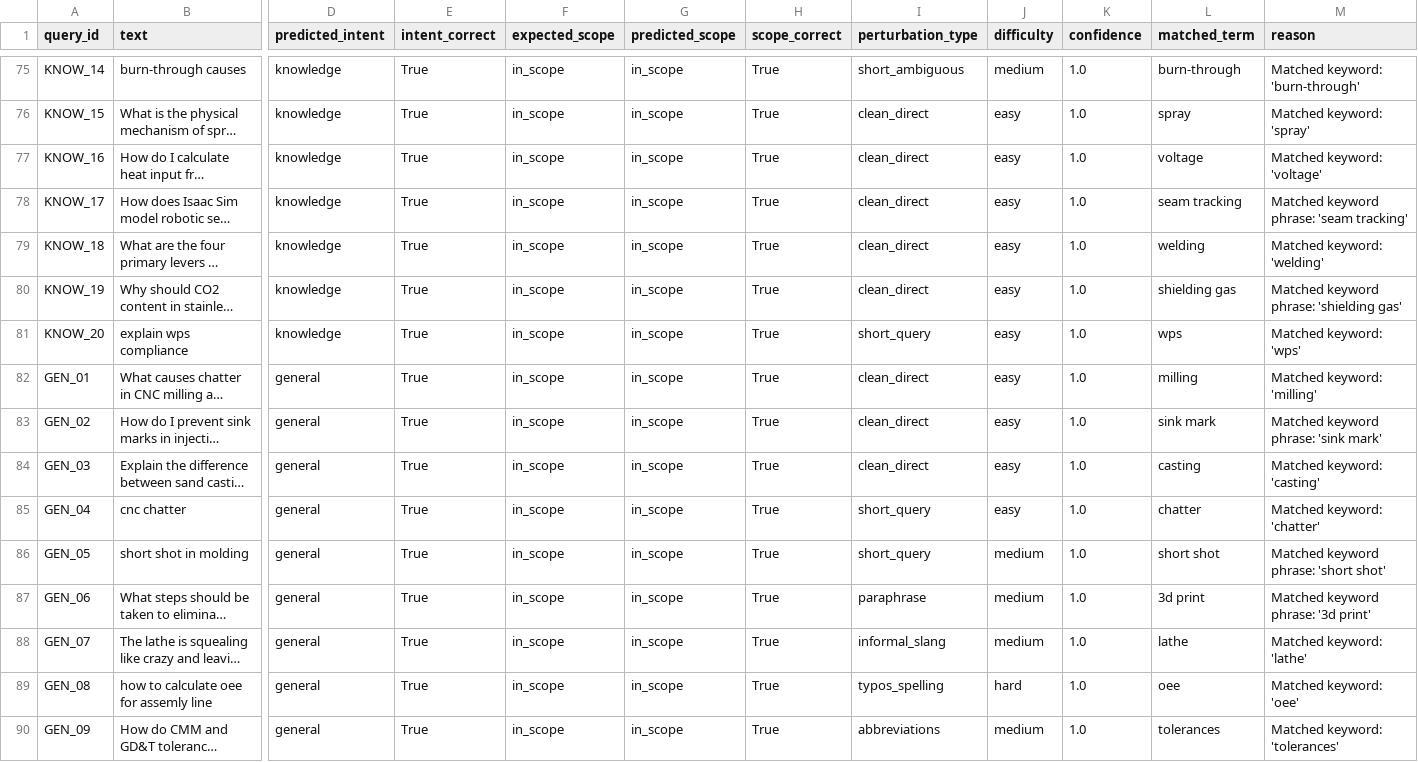
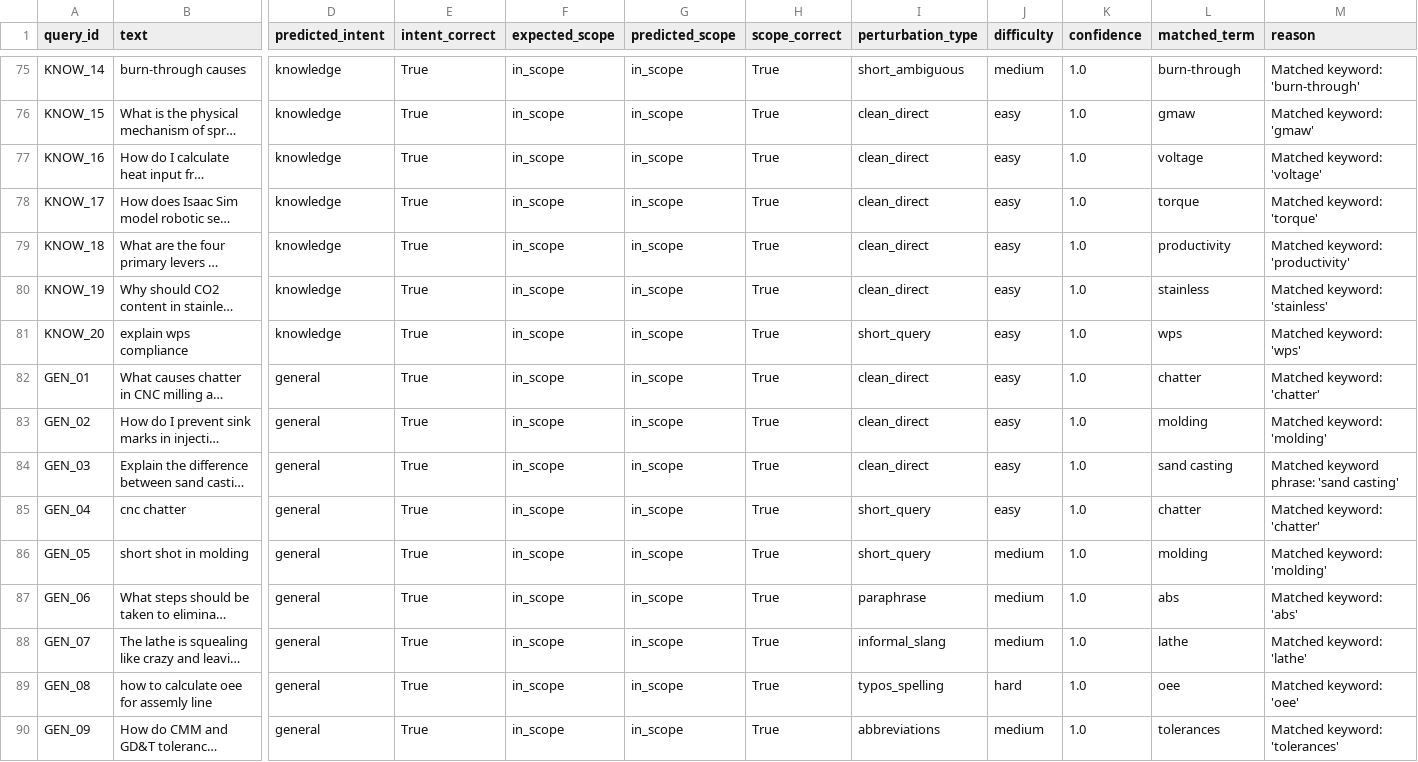
Before and after one commit to Arik09013/manufacturing-chatbot, a CSV file: evaluation/artifacts/intent_stress_results.csv, drawn as a sheet; only a part is shown, gaps mark what is left out; long unchanged cells end in …; the diff covers the shown part only; the diff names each change by its address in the sheet, - before the commit and + after, or states it on an @@ line.

```diff
--- a/evaluation/artifacts/intent_stress_results.csv
+++ b/evaluation/artifacts/intent_stress_results.csv
-L76 (matched_term): spray
+L76 (matched_term): gmaw
-M76 (reason): Matched keyword: 'spray'
+M76 (reason): Matched keyword: 'gmaw'
-L78 (matched_term): seam tracking
+L78 (matched_term): torque
-M78 (reason): Matched keyword phrase: 'seam tracking'
+M78 (reason): Matched keyword: 'torque'
-L79 (matched_term): welding
+L79 (matched_term): productivity
-M79 (reason): Matched keyword: 'welding'
+M79 (reason): Matched keyword: 'productivity'
-L80 (matched_term): shielding gas
+L80 (matched_term): stainless
-M80 (reason): Matched keyword phrase: 'shielding gas'
+M80 (reason): Matched keyword: 'stainless'
-L82 (matched_term): milling
+L82 (matched_term): chatter
-M82 (reason): Matched keyword: 'milling'
+M82 (reason): Matched keyword: 'chatter'
-L83 (matched_term): sink mark
+L83 (matched_term): molding
-M83 (reason): Matched keyword phrase: 'sink mark'
+M83 (reason): Matched keyword: 'molding'
-L84 (matched_term): casting
+L84 (matched_term): sand casting
-M84 (reason): Matched keyword: 'casting'
+M84 (reason): Matched keyword phrase: 'sand casting'
-L86 (matched_term): short shot
+L86 (matched_term): molding
-M86 (reason): Matched keyword phrase: 'short shot'
+M86 (reason): Matched keyword: 'molding'
-L87 (matched_term): 3d print
+L87 (matched_term): abs
-M87 (reason): Matched keyword phrase: '3d print'
+M87 (reason): Matched keyword: 'abs'
```
Also changed, not shown: 54 edited cells elsewhere in this file, 17 other files.
